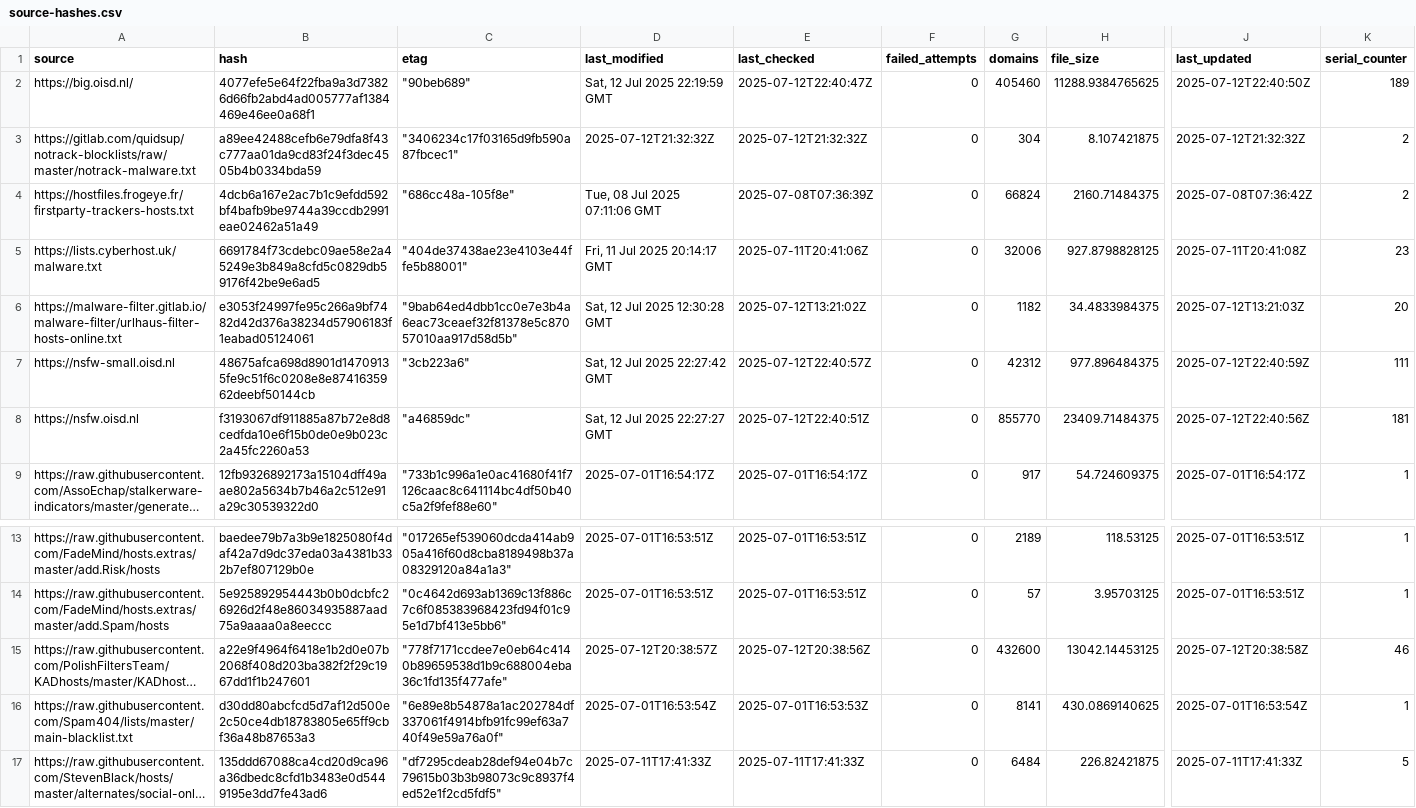
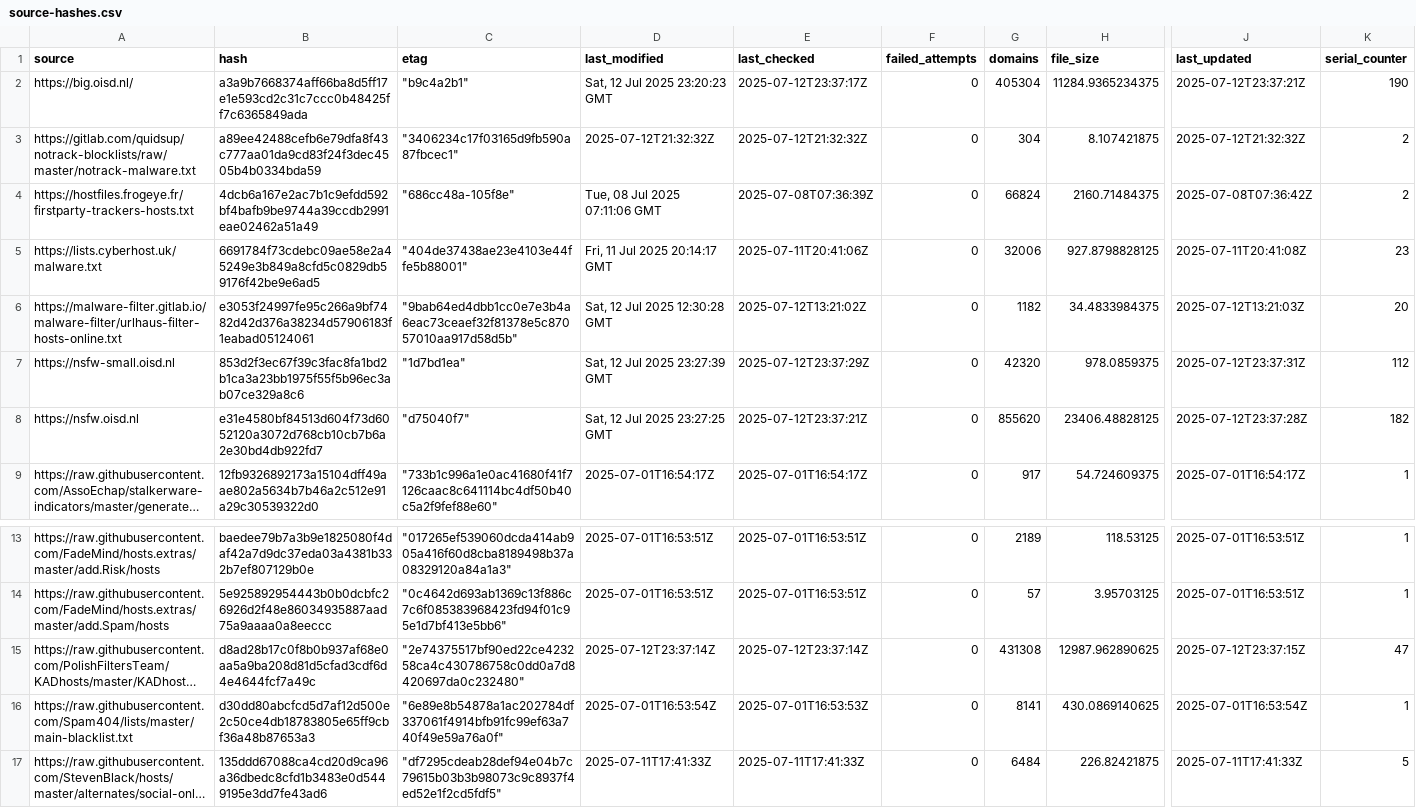
Before and after one commit to ummeegge/RPZ-Blocklists, a CSV file: tools/source-hashes.csv, drawn as a sheet; only a part is shown, gaps mark what is left out; long unchanged cells end in …; the diff covers the shown part only; the diff names each change by its address in the sheet, - before the commit and + after, or states it on an @@ line.

```diff
--- a/tools/source-hashes.csv
+++ b/tools/source-hashes.csv
-B2 (hash): 4077efe5e64f22fba9a3d73826d66fb2abd4ad005777af1384469e46ee0a68f1
+B2 (hash): a3a9b7668374aff66ba8d5ff17e1e593cd2c31c7ccc0b48425ff7c6365849ada
-C2 (etag): "90beb689"
+C2 (etag): "b9c4a2b1"
-D2 (last_modified): Sat, 12 Jul 2025 22:19:59 GMT
+D2 (last_modified): Sat, 12 Jul 2025 23:20:23 GMT
-E2 (last_checked): 2025-07-12T22:40:47Z
+E2 (last_checked): 2025-07-12T23:37:17Z
-G2 (domains): 405460
+G2 (domains): 405304
-H2 (file_size): 11288.9384765625
+H2 (file_size): 11284.9365234375
-J2 (last_updated): 2025-07-12T22:40:50Z
+J2 (last_updated): 2025-07-12T23:37:21Z
-K2 (serial_counter): 189
+K2 (serial_counter): 190
-B7 (hash): 48675afca698d8901d14709135fe9c51f6c0208e8e8741635962deebf50144cb
+B7 (hash): 853d2f3ec67f39c3fac8fa1bd2b1ca3a23bb1975f55f5b96ec3ab07ce329a8c6
-C7 (etag): "3cb223a6"
+C7 (etag): "1d7bd1ea"
-D7 (last_modified): Sat, 12 Jul 2025 22:27:42 GMT
+D7 (last_modified): Sat, 12 Jul 2025 23:27:39 GMT
-E7 (last_checked): 2025-07-12T22:40:57Z
+E7 (last_checked): 2025-07-12T23:37:29Z
-G7 (domains): 42312
+G7 (domains): 42320
-H7 (file_size): 977.896484375
+H7 (file_size): 978.0859375
-J7 (last_updated): 2025-07-12T22:40:59Z
+J7 (last_updated): 2025-07-12T23:37:31Z
-K7 (serial_counter): 111
+K7 (serial_counter): 112
-B8 (hash): f3193067df911885a87b72e8d8cedfda10e6f15b0de0e9b023c2a45fc2260a53
+B8 (hash): e31e4580bf84513d604f73d6052120a3072d768cb10cb7b6a2e30bd4db922fd7
-C8 (etag): "a46859dc"
+C8 (etag): "d75040f7"
-D8 (last_modified): Sat, 12 Jul 2025 22:27:27 GMT
+D8 (last_modified): Sat, 12 Jul 2025 23:27:25 GMT
-E8 (last_checked): 2025-07-12T22:40:51Z
+E8 (last_checked): 2025-07-12T23:37:21Z
-G8 (domains): 855770
+G8 (domains): 855620
-H8 (file_size): 23409.71484375
+H8 (file_size): 23406.48828125
-J8 (last_updated): 2025-07-12T22:40:56Z
+J8 (last_updated): 2025-07-12T23:37:28Z
-K8 (serial_counter): 181
+K8 (serial_counter): 182
-B15 (hash): a22e9f4964f6418e1b2d0e07b2068f408d203ba382f2f29c1967dd1f1b247601
+B15 (hash): d8ad28b17c0f8b0b937af68e0aa5a9ba208d81d5cfad3cdf6d4e4644fcf7a49c
-C15 (etag): "778f7171ccdee7e0eb64c4140b89659538d1b9c688004eba36c1fd135f477afe"
+C15 (etag): "2e74375517bf90ed22ce423258ca4c430786758c0dd0a7d8420697da0c232480"
-D15 (last_modified): 2025-07-12T20:38:57Z
+D15 (last_modified): 2025-07-12T23:37:14Z
-E15 (last_checked): 2025-07-12T20:38:56Z
+E15 (last_checked): 2025-07-12T23:37:14Z
-G15 (domains): 432600
+G15 (domains): 431308
-H15 (file_size): 13042.14453125
+H15 (file_size): 12987.962890625
-J15 (last_updated): 2025-07-12T20:38:58Z
+J15 (last_updated): 2025-07-12T23:37:15Z
-K15 (serial_counter): 46
+K15 (serial_counter): 47
```
Also changed, not shown: 16 edited cells elsewhere in this file, 7 other files.
